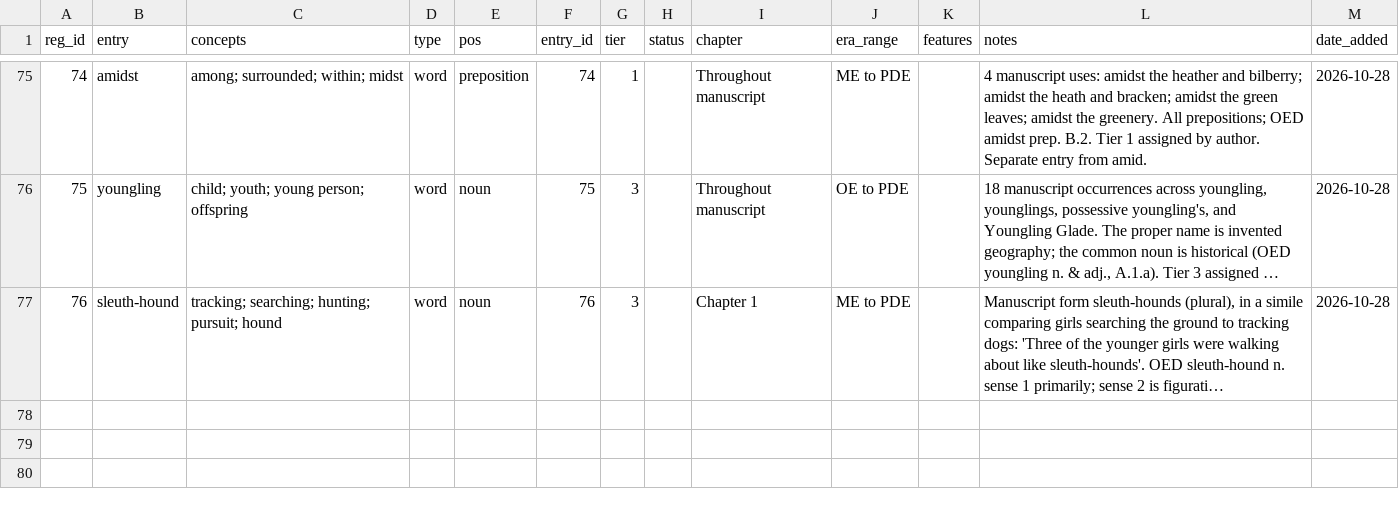
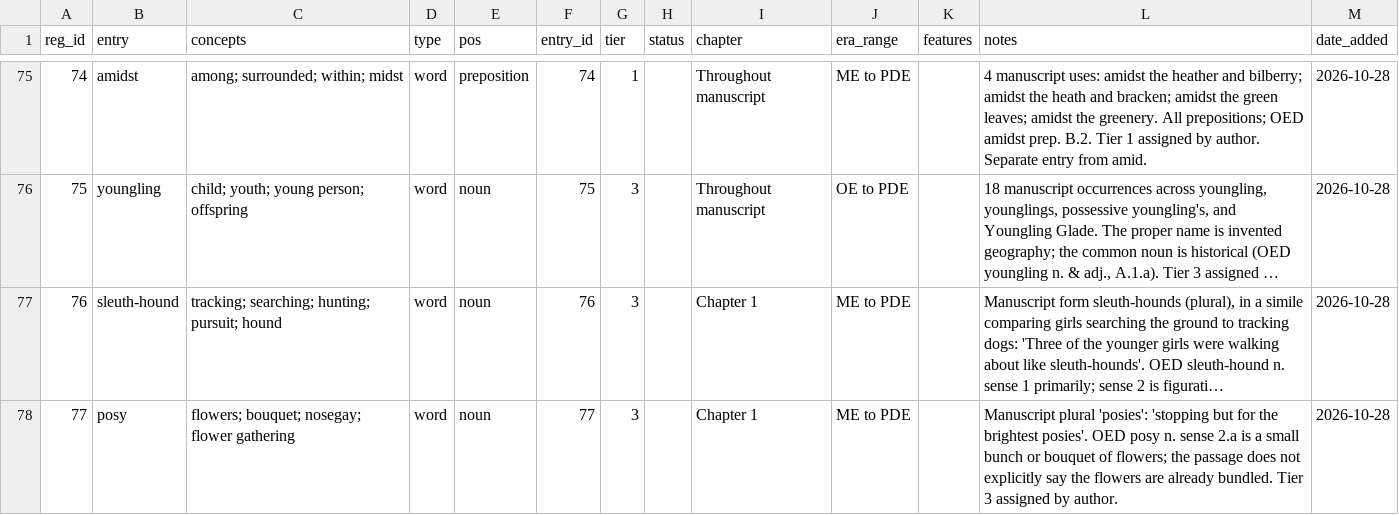
Before and after one commit to JTHensley/Oldish-Words-Study, a CSV file: register.csv, drawn as a sheet; only a part is shown, gaps mark what is left out; long unchanged cells end in …; the diff names each change by its address in the sheet, - before the commit and + after, or states it on an @@ line.

Commit message:
Add Tier 3 posy register entry

```diff
--- a/register.csv
+++ b/register.csv
+row 78: 77 | posy | flowers; bouquet; nosegay; flower gathering | word | noun | 77 | 3 |  | Chapter 1 | ME to PDE |  | Manuscript plural 'posies': 'stopping but for the brightest posies'. OED posy n. sense 2.a is a small bunch or bouquet of flowers; the passage does not explicitly say the flowers are already bundled. Tier 3 assigned by author. | 2026-10-28
```
